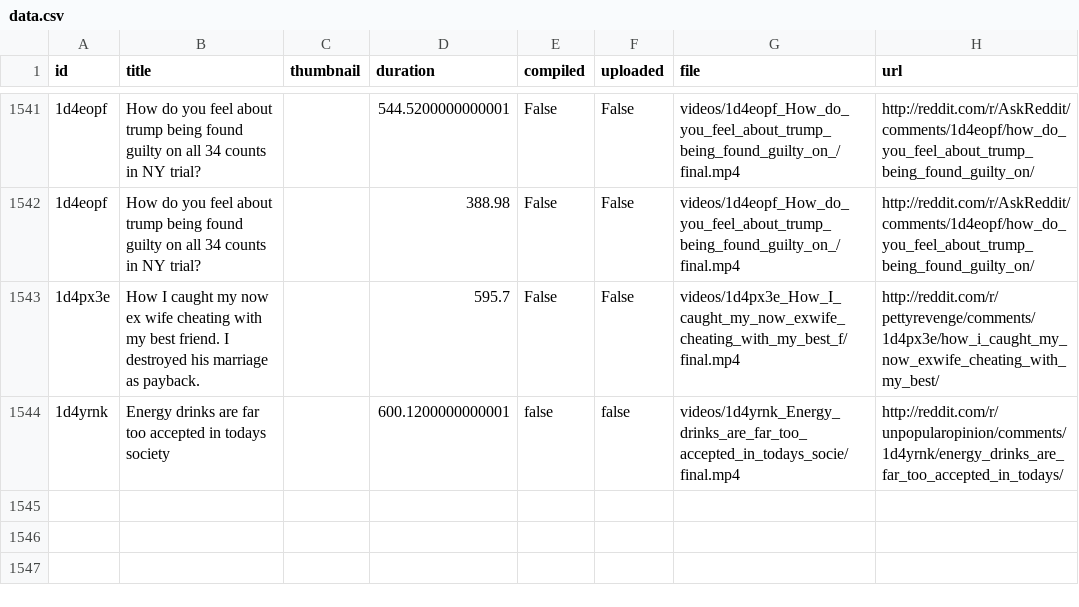
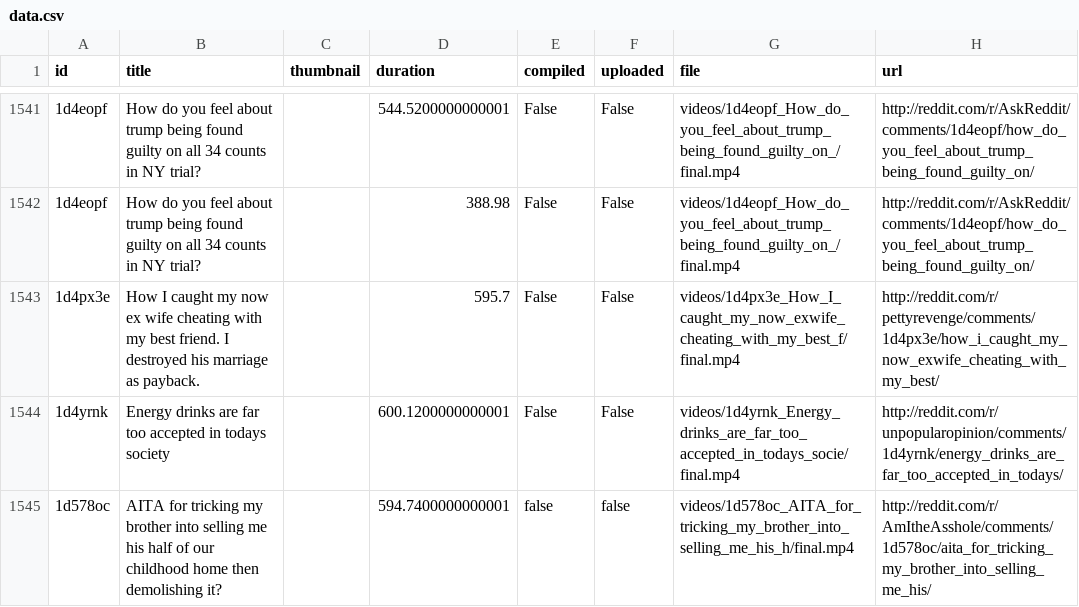
Before and after one commit to alexlaverty/python-reddit-youtube-bot, a CSV file: data.csv, drawn as a sheet; only a part is shown, gaps mark what is left out; the diff names each change by its address in the sheet, - before the commit and + after, or states it on an @@ line.

```diff
--- a/data.csv
+++ b/data.csv
-E1544 (compiled): false
+E1544 (compiled): False
-F1544 (uploaded): false
+F1544 (uploaded): False
+row 1545: 1d578oc | AITA for tricking my brother into selling me his half of our childhood home then demolishing it? |  | 594.7400000000001 | false | false | videos/1d578oc_AITA_for_tricking_my_brother_into_selling_me_his_h/final.mp4 | http://reddit.com/r/AmItheAsshole/comments/1d578oc/aita_for_tricking_my_brother_into_selling_me_his/
```
